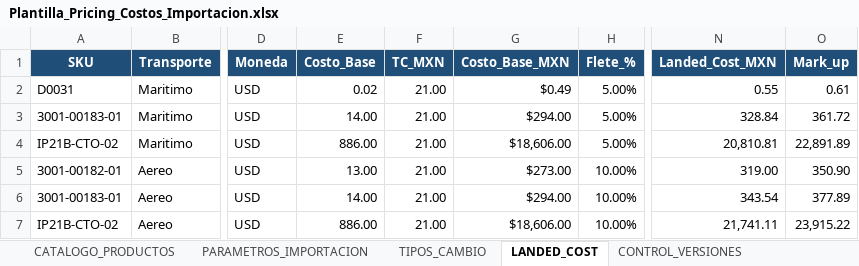
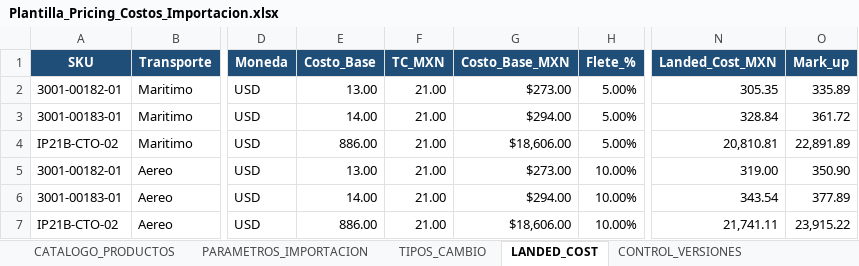
Before and after one commit to kayab23/Base_Costos_PWA, an Excel workbook: Plantilla_Pricing_Costos_Importacion.xlsx, sheet LANDED_COST, drawn as a sheet; only a part is shown, gaps mark what is left out; values as stored, in another font and other column widths than the file's, no borders; the diff names each change by its address in the sheet, - before the commit and + after, or states it on an @@ line.

```diff
--- a/Plantilla_Pricing_Costos_Importacion.xlsx (sheet LANDED_COST)
+++ b/Plantilla_Pricing_Costos_Importacion.xlsx (sheet LANDED_COST)
-A2 (SKU): D0031
+A2 (SKU): 3001-00182-01
-E2 (Costo_Base): 0.02
+E2 (Costo_Base): 13.00
-G2 (Costo_Base_MXN): $0.49
+G2 (Costo_Base_MXN): $273.00
-N2 (Landed_Cost_MXN): 0.55
+N2 (Landed_Cost_MXN): 305.35
-O2 (Mark_up): 0.61
+O2 (Mark_up): 335.89
```
Also changed, not shown: sheet CATALOGO_PRODUCTOS, charts or pictures, 14 other files.
